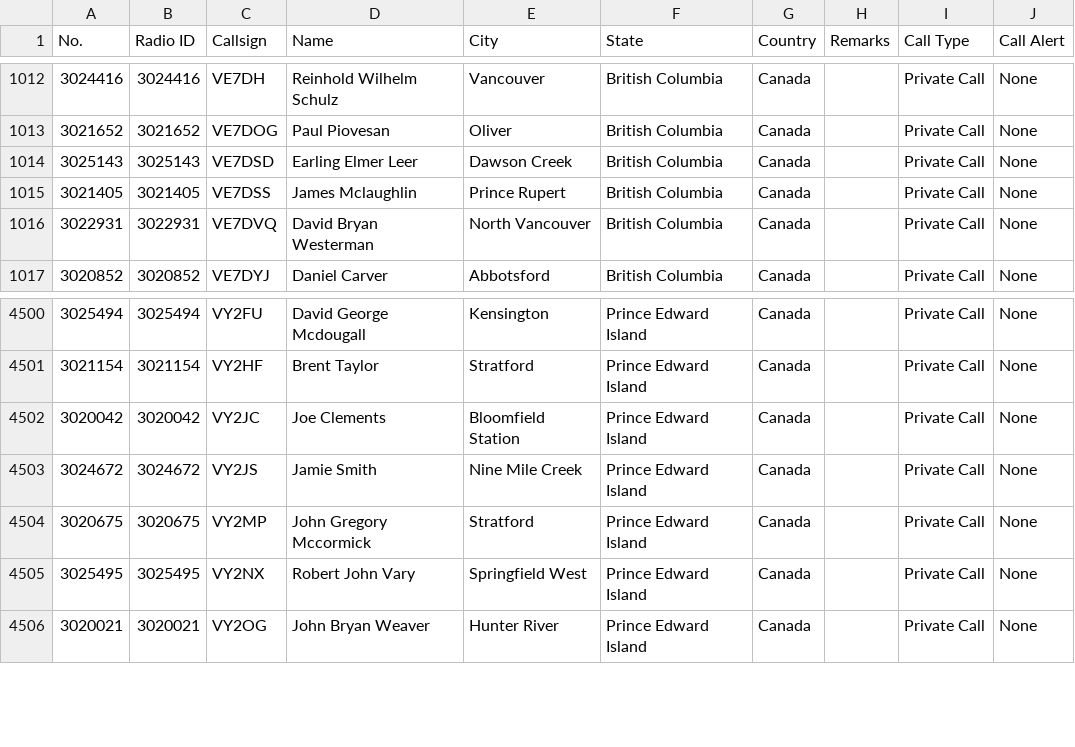
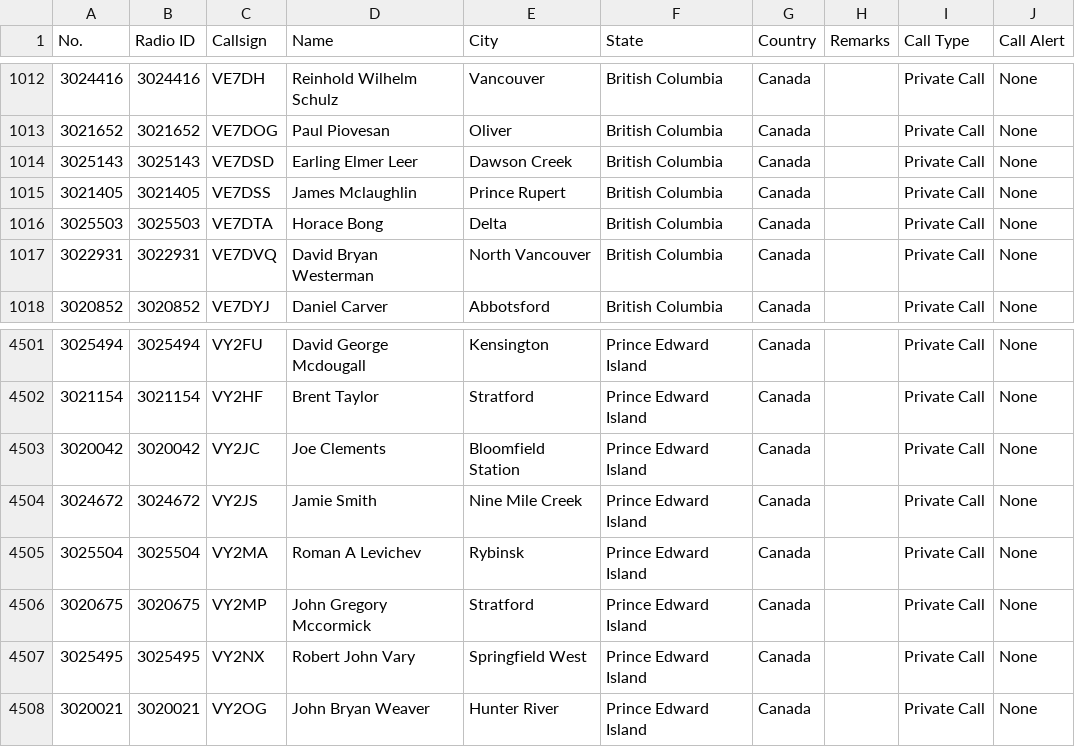
Before and after one commit to CraigHead/Anytone-DMR-Users, a CSV file: dmr_users_canada.csv, drawn as a sheet; only a part is shown, gaps mark what is left out; the diff names each change by its address in the sheet, - before the commit and + after, or states it on an @@ line.

Commit message:
Updated DMR User List 20231128.1

```diff
--- a/dmr_users_canada.csv
+++ b/dmr_users_canada.csv
+row 1016: 3025503 | 3025503 | VE7DTA | Horace Bong | Delta | British Columbia | Canada |  | Private Call | None
+row 4505: 3025504 | 3025504 | VY2MA | Roman A Levichev | Rybinsk | Prince Edward Island | Canada |  | Private Call | None
```
